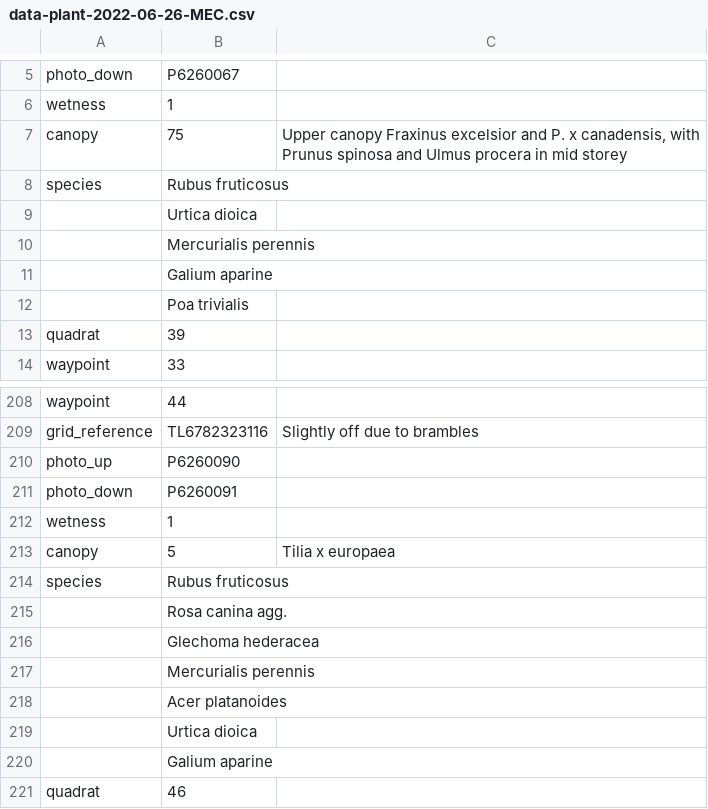
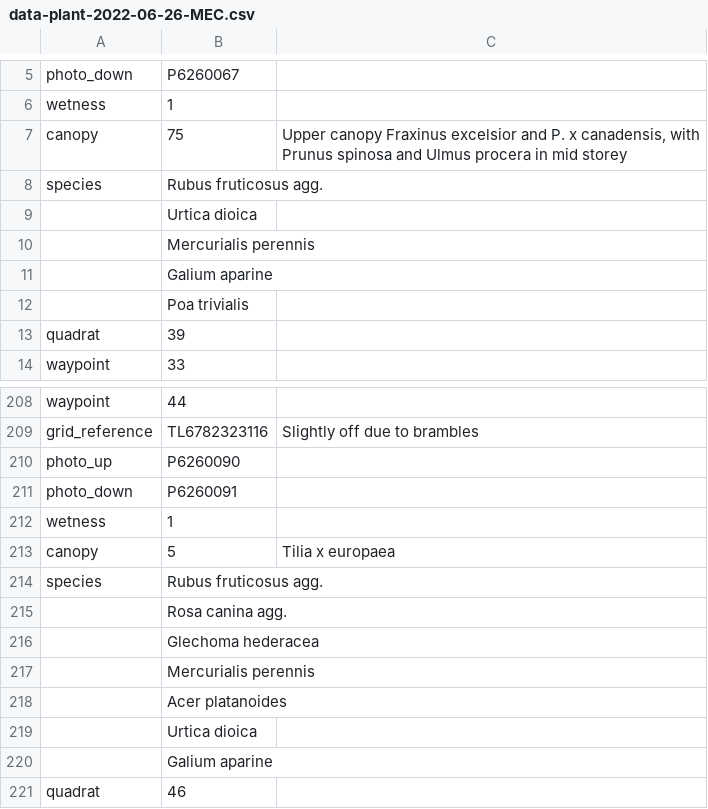
Before and after one commit to joejcollins/atlanta-shore, a CSV file: data/raw/2022-06/data-plant-2022-06-26-MEC.csv, drawn as a sheet; only a part is shown, gaps mark what is left out.

```diff
--- a/data/raw/2022-06/data-plant-2022-06-26-MEC.csv
+++ b/data/raw/2022-06/data-plant-2022-06-26-MEC.csv
@@ -7,3 +7,3 @@ wetness,1,
 canopy,75,"Upper canopy Fraxinus excelsior and P. x canadensis, with Prunus spinosa and Ulmus procera in mid storey"
-species,Rubus fruticosus,
+species,Rubus fruticosus agg.,
 ,Urtica dioica,
@@ -213,3 +213,3 @@ wetness,1,
 canopy,5,Tilia x europaea
-species,Rubus fruticosus,
+species,Rubus fruticosus agg.,
 ,Rosa canina agg.,
```
Also changed, not shown: data/raw/2021-06/data-plant-2021-06-20-MEC.csv, data/raw/2021-06/data-plant-2021-06-21-MEC.csv, 4 other files.
